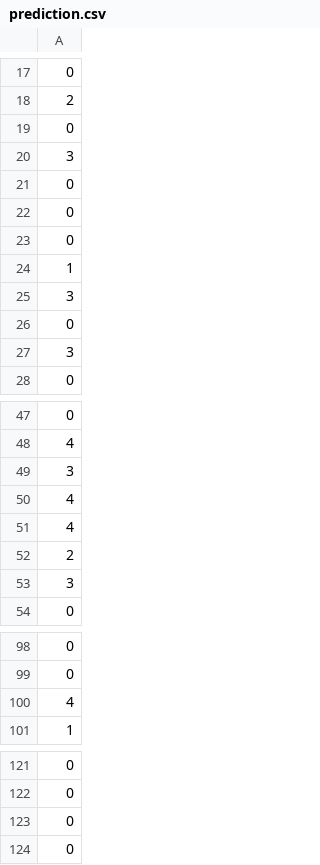
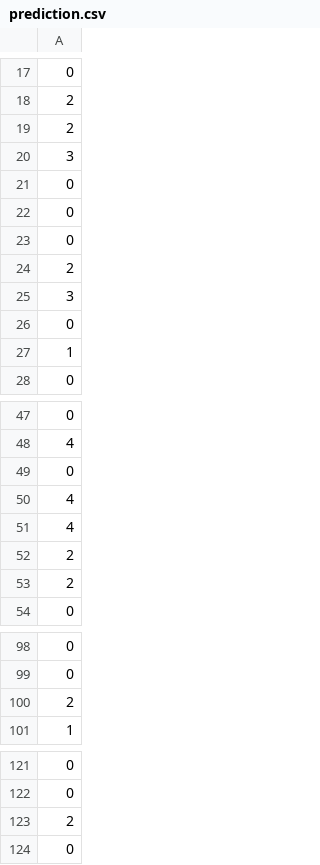
Before and after one commit to NguyenXuanBinh22/deep-learning, a CSV file: results/prediction.csv, drawn as a sheet; only a part is shown, gaps mark what is left out; the diff covers the shown part only.

```diff
--- a/results/prediction.csv
+++ b/results/prediction.csv
@@ -18,3 +18,3 @@
 2
-0
+2
 3
@@ -23,6 +23,6 @@
 0
-1
+2
 3
 0
-3
+1
 0
@@ -48,3 +48,3 @@
 4
-3
+0
 4
@@ -52,3 +52,3 @@
 2
-3
+2
 0
@@ -99,3 +99,3 @@
 0
-4
+2
 1
@@ -122,3 +122,3 @@
 0
-0
+2
 0
```
Also changed, not shown: 2 added rows, 2 removed rows and 3 moved rows elsewhere in this file, results/attn_score_gene.csv, results/attn_score_methyl.csv, 6 other files.
